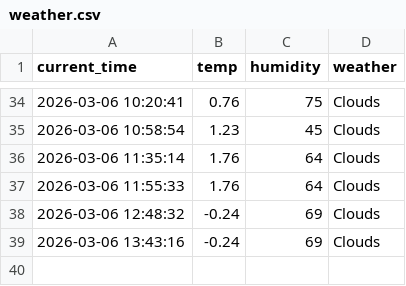
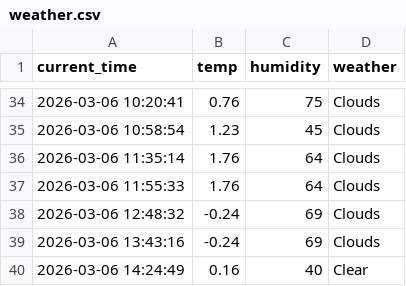
Before and after one commit to chiya0123/weather_5m, a CSV file: weather.csv, drawn as a sheet; only a part is shown, gaps mark what is left out.

```diff
--- a/weather.csv
+++ b/weather.csv
@@ -39 +39,2 @@ current_time,temp,humidity,weather
 2026-03-06 13:43:16,-0.24,69,Clouds
+2026-03-06 14:24:49,0.16,40,Clear
```
